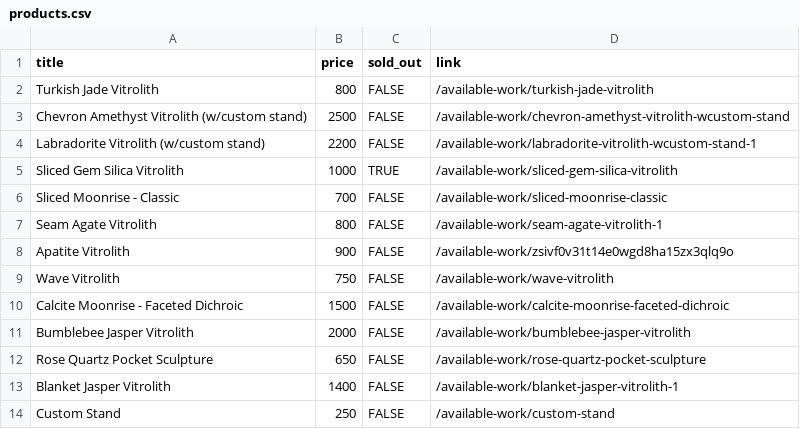
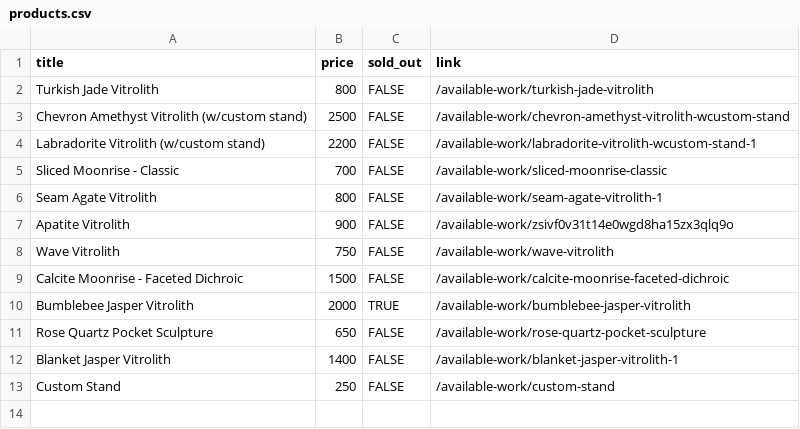
Before and after one commit to hadley/available-work, a CSV file: products.csv, drawn as a sheet.

Commit message:
https://github.com/hadley/available-work/actions/runs/19713670381

```diff
--- a/products.csv
+++ b/products.csv
@@ -4,3 +4,2 @@
 "Labradorite Vitrolith (w/custom stand)",2200,FALSE,"/available-work/labradorite-vitrolith-wcustom-stand-1"
-"Sliced Gem Silica Vitrolith",1000,TRUE,"/available-work/sliced-gem-silica-vitrolith"
 "Sliced Moonrise - Classic",700,FALSE,"/available-work/sliced-moonrise-classic"
@@ -10,3 +9,3 @@
 "Calcite Moonrise - Faceted Dichroic",1500,FALSE,"/available-work/calcite-moonrise-faceted-dichroic"
-"Bumblebee Jasper Vitrolith",2000,FALSE,"/available-work/bumblebee-jasper-vitrolith"
+"Bumblebee Jasper Vitrolith",2000,TRUE,"/available-work/bumblebee-jasper-vitrolith"
 "Rose Quartz Pocket Sculpture",650,FALSE,"/available-work/rose-quartz-pocket-sculpture"
```
